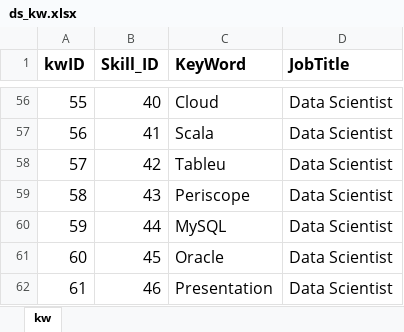
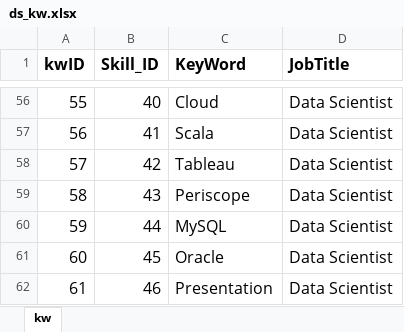
Before and after one commit to lararm/DataScience, an Excel workbook: FinalProject/ds_kw.xlsx, sheet kw, drawn as a sheet; only a part is shown, gaps mark what is left out; values as stored, in another font and other column widths than the file's, no borders; the diff names each change by its address in the sheet, - before the commit and + after, or states it on an @@ line.

Commit message:
Add files via upload
Fixed R, Tableau and Physics

```diff
--- a/FinalProject/ds_kw.xlsx (sheet kw)
+++ b/FinalProject/ds_kw.xlsx (sheet kw)
-C58 (KeyWord): Tableu
+C58 (KeyWord): Tableau
```
Also changed, not shown: FinalProject/ds.xlsx.
